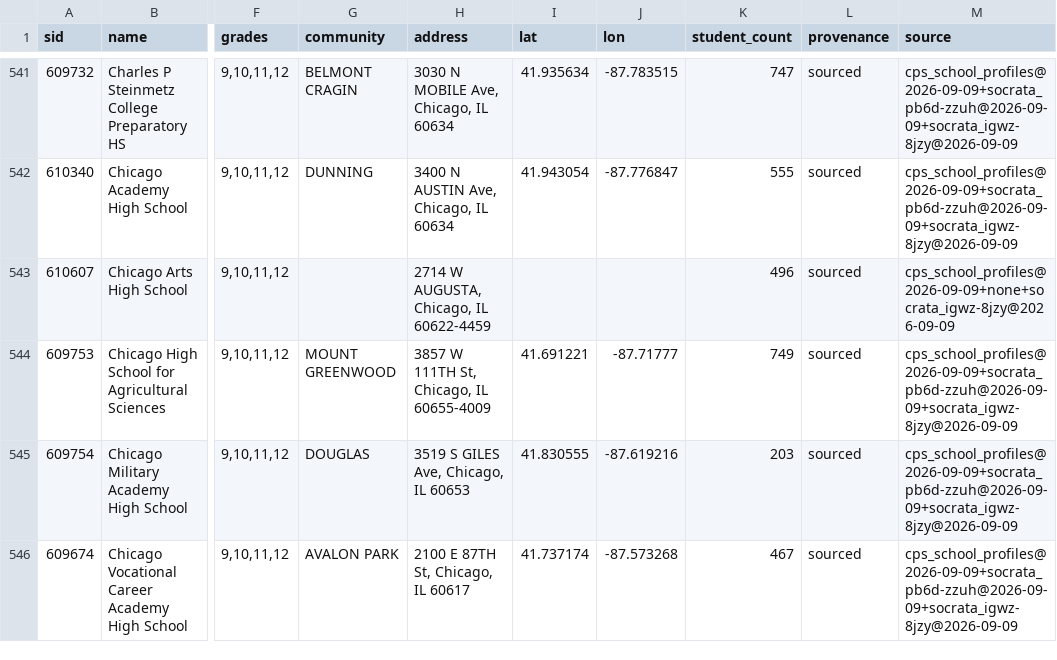
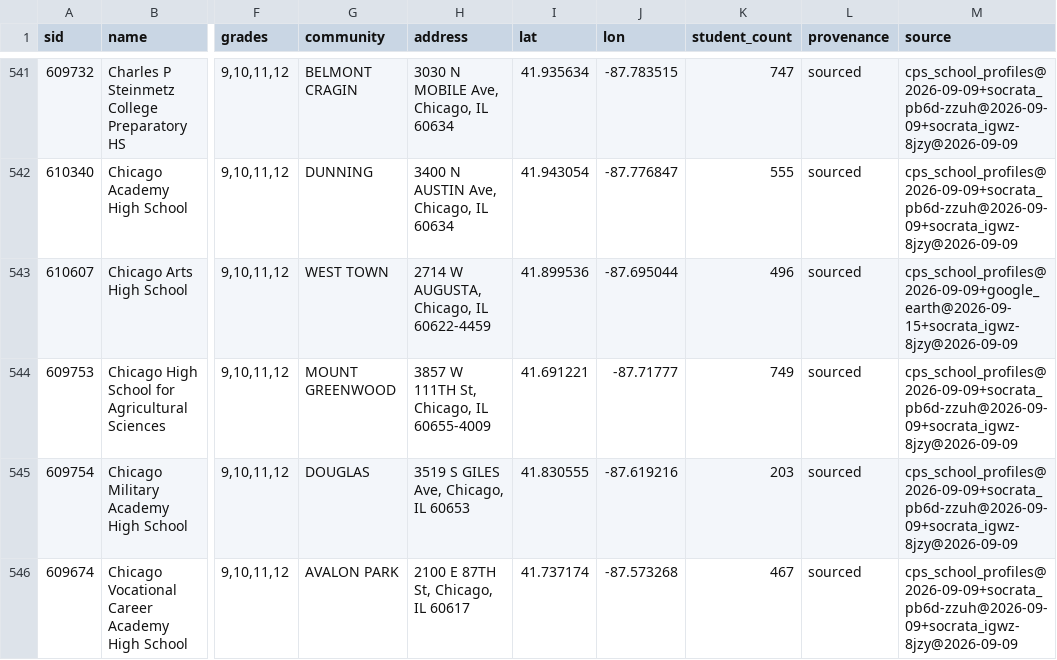
Before and after one commit to cub44/Chicago-Civic-Data, a CSV file: projects/cps-space-colocation/data/processed/schools.csv, drawn as a sheet; only a part is shown, gaps mark what is left out; the diff covers the shown part only; the diff names each change by its address in the sheet, - before the commit and + after, or states it on an @@ line.

```diff
--- a/projects/cps-space-colocation/data/processed/schools.csv
+++ b/projects/cps-space-colocation/data/processed/schools.csv
-G543 (community): (empty)
+G543 (community): WEST TOWN
-I543 (lat): (empty)
+I543 (lat): 41.899536
-J543 (lon): (empty)
+J543 (lon): -87.695044
-M543 (source): cps_school_profiles@2026-09-09+none+socrata_igwz-8jzy@2026-09-09
+M543 (source): cps_school_profiles@2026-09-09+google_earth@2026-09-15+socrata_igwz-8jzy@2026-09-09
```
Also changed, not shown: 24 edited cells elsewhere in this file, projects/cps-space-colocation/data/processed/school_buildings.csv, 3 other files.
